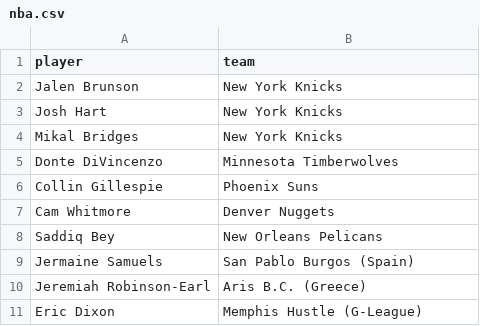
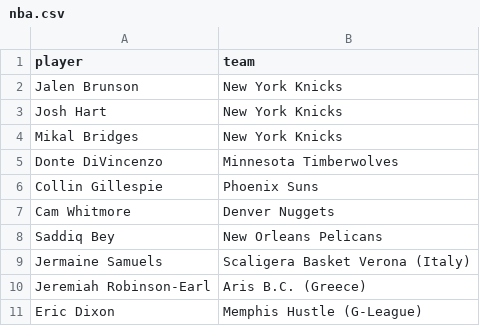
Before and after one commit to tarpeyjr-netizen/tarpey-daily-brief, a CSV file: jobs/rosters/nba.csv, drawn as a sheet.

```diff
--- a/jobs/rosters/nba.csv
+++ b/jobs/rosters/nba.csv
@@ -8,3 +8,3 @@ Cam Whitmore,Denver Nuggets
 Saddiq Bey,New Orleans Pelicans
-Jermaine Samuels,San Pablo Burgos (Spain)
+Jermaine Samuels,Scaligera Basket Verona (Italy)
 Jeremiah Robinson-Earl,Aris B.C. (Greece)
```
Also changed, not shown: 1 other file.
